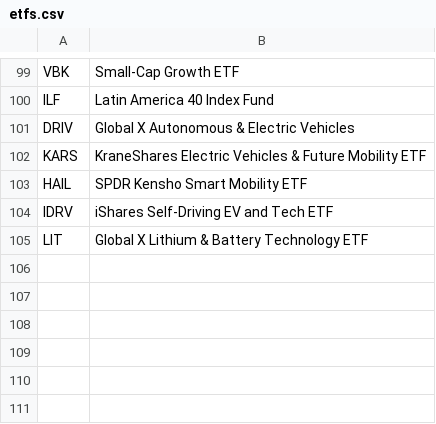
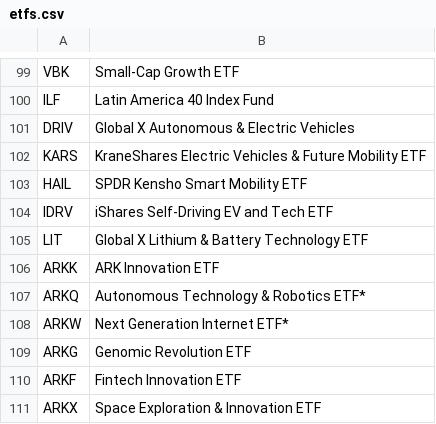
Before and after one commit to unaveenj/Stock-Prediction-Web-App, a CSV file: etfs.csv, drawn as a sheet; only a part is shown, gaps mark what is left out; the diff names each change by its address in the sheet, - before the commit and + after, or states it on an @@ line.

```diff
--- a/etfs.csv
+++ b/etfs.csv
+row 106: ARKK | ARK Innovation ETF
+row 107: ARKQ | Autonomous Technology & Robotics ETF*
+row 108: ARKW | Next Generation Internet ETF*
+row 109: ARKG | Genomic Revolution ETF
+row 110: ARKF | Fintech Innovation ETF
+row 111: ARKX | Space Exploration & Innovation ETF
```
Also changed, not shown: 1 other file.
